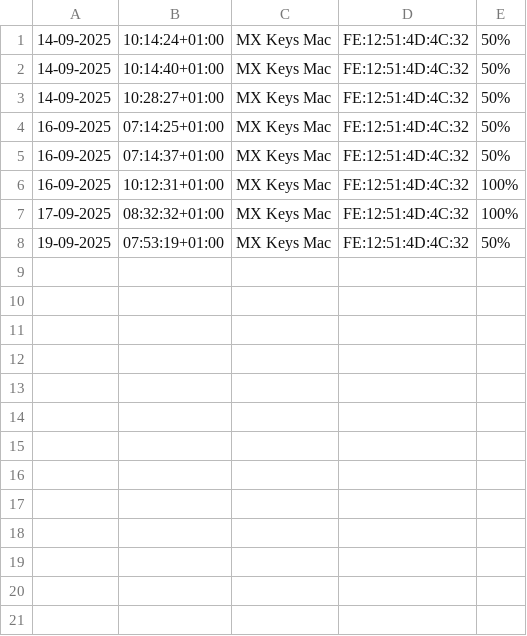
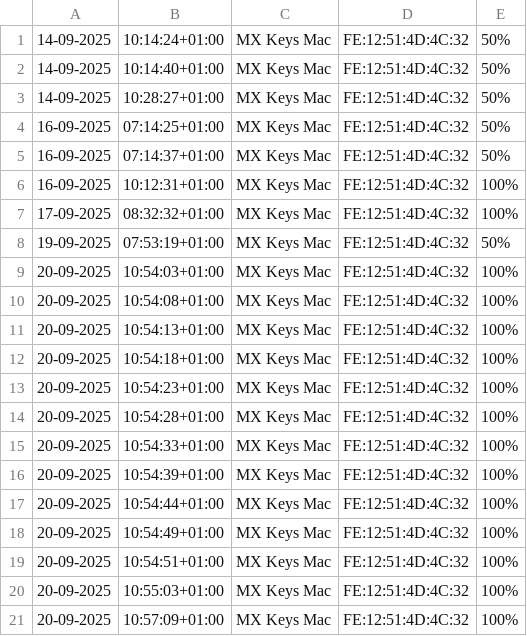
Before and after one commit to rayct/useful-scripts, a CSV file: bt-battery-status/logs/csv/bt-battery-log.csv, drawn as a sheet.

```diff
--- a/bt-battery-status/logs/csv/bt-battery-log.csv
+++ b/bt-battery-status/logs/csv/bt-battery-log.csv
@@ -8 +8,14 @@
 19-09-2025, 07:53:19+01:00,MX Keys Mac,FE:12:51:4D:4C:32,50%
+20-09-2025, 10:54:03+01:00,MX Keys Mac,FE:12:51:4D:4C:32,100%
+20-09-2025, 10:54:08+01:00,MX Keys Mac,FE:12:51:4D:4C:32,100%
+20-09-2025, 10:54:13+01:00,MX Keys Mac,FE:12:51:4D:4C:32,100%
+20-09-2025, 10:54:18+01:00,MX Keys Mac,FE:12:51:4D:4C:32,100%
+20-09-2025, 10:54:23+01:00,MX Keys Mac,FE:12:51:4D:4C:32,100%
+20-09-2025, 10:54:28+01:00,MX Keys Mac,FE:12:51:4D:4C:32,100%
+20-09-2025, 10:54:33+01:00,MX Keys Mac,FE:12:51:4D:4C:32,100%
+20-09-2025, 10:54:39+01:00,MX Keys Mac,FE:12:51:4D:4C:32,100%
+20-09-2025, 10:54:44+01:00,MX Keys Mac,FE:12:51:4D:4C:32,100%
+20-09-2025, 10:54:49+01:00,MX Keys Mac,FE:12:51:4D:4C:32,100%
+20-09-2025, 10:54:51+01:00,MX Keys Mac,FE:12:51:4D:4C:32,100%
+20-09-2025, 10:55:03+01:00,MX Keys Mac,FE:12:51:4D:4C:32,100%
+20-09-2025, 10:57:09+01:00,MX Keys Mac,FE:12:51:4D:4C:32,100%
```
Also changed, not shown: 6 other files.
